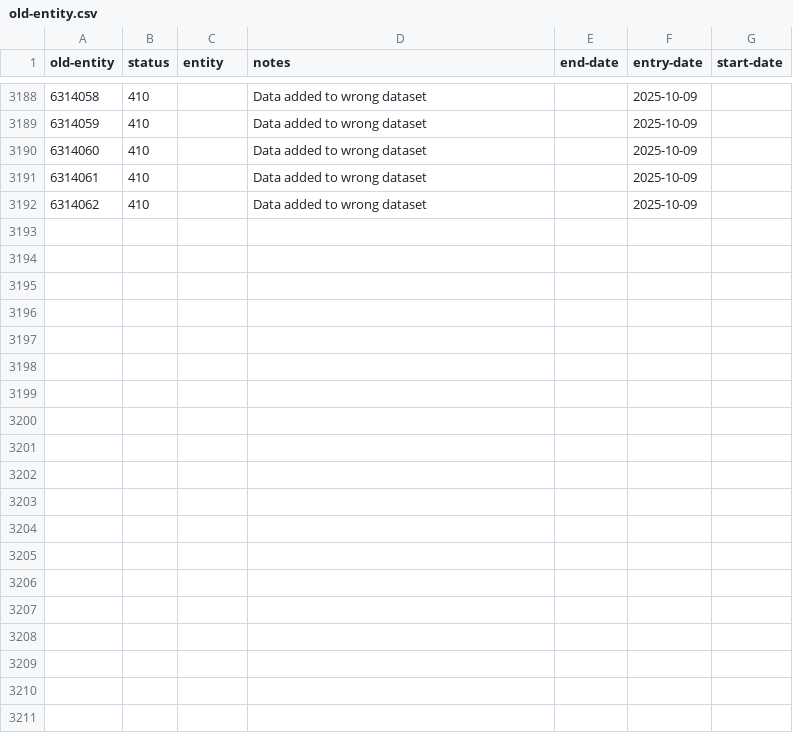
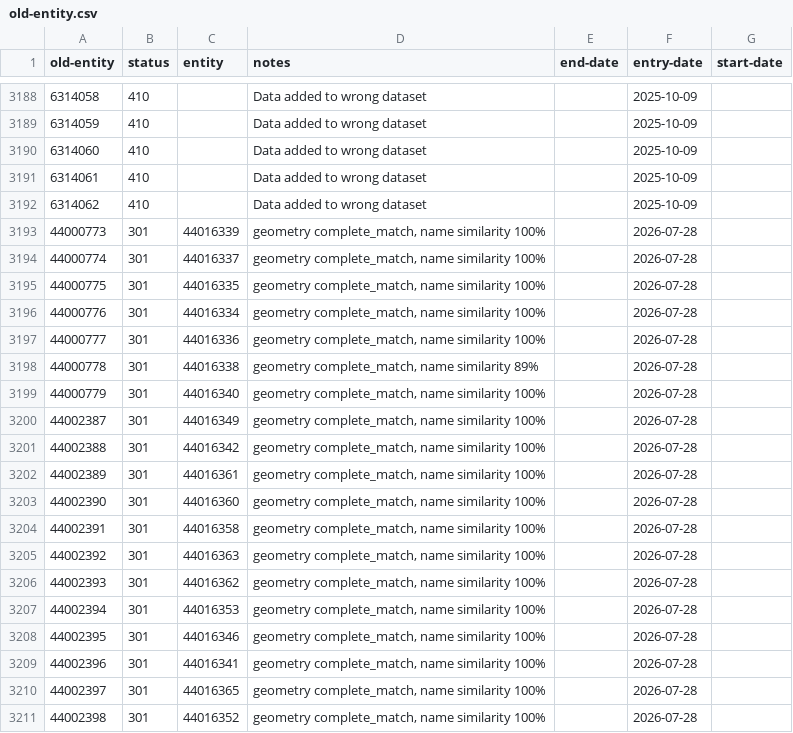
Before and after one commit to digital-land/config, a CSV file: pipeline/conservation-area/old-entity.csv, drawn as a sheet; only a part is shown, gaps mark what is left out; the diff covers the shown part only.

```diff
--- a/pipeline/conservation-area/old-entity.csv
+++ b/pipeline/conservation-area/old-entity.csv
@@ -3192 +3192,20 @@ old-entity,status,entity,notes,end-date,entry-date,start-date
 6314062,410,,Data added to wrong dataset,,2025-10-09,
+44000773,301,44016339,"geometry complete_match, name similarity 100%",,2026-07-28,
+44000774,301,44016337,"geometry complete_match, name similarity 100%",,2026-07-28,
+44000775,301,44016335,"geometry complete_match, name similarity 100%",,2026-07-28,
+44000776,301,44016334,"geometry complete_match, name similarity 100%",,2026-07-28,
+44000777,301,44016336,"geometry complete_match, name similarity 100%",,2026-07-28,
+44000778,301,44016338,"geometry complete_match, name similarity 89%",,2026-07-28,
+44000779,301,44016340,"geometry complete_match, name similarity 100%",,2026-07-28,
+44002387,301,44016349,"geometry complete_match, name similarity 100%",,2026-07-28,
+44002388,301,44016342,"geometry complete_match, name similarity 100%",,2026-07-28,
+44002389,301,44016361,"geometry complete_match, name similarity 100%",,2026-07-28,
+44002390,301,44016360,"geometry complete_match, name similarity 100%",,2026-07-28,
+44002391,301,44016358,"geometry complete_match, name similarity 100%",,2026-07-28,
+44002392,301,44016363,"geometry complete_match, name similarity 100%",,2026-07-28,
+44002393,301,44016362,"geometry complete_match, name similarity 100%",,2026-07-28,
+44002394,301,44016353,"geometry complete_match, name similarity 100%",,2026-07-28,
+44002395,301,44016346,"geometry complete_match, name similarity 100%",,2026-07-28,
+44002396,301,44016341,"geometry complete_match, name similarity 100%",,2026-07-28,
+44002397,301,44016365,"geometry complete_match, name similarity 100%",,2026-07-28,
+44002398,301,44016352,"geometry complete_match, name similarity 100%",,2026-07-28,
```
Also changed, not shown: 16 added rows elsewhere in this file, collection/conservation-area/source.csv, pipeline/article-4-direction/column.csv, 16 other files.
